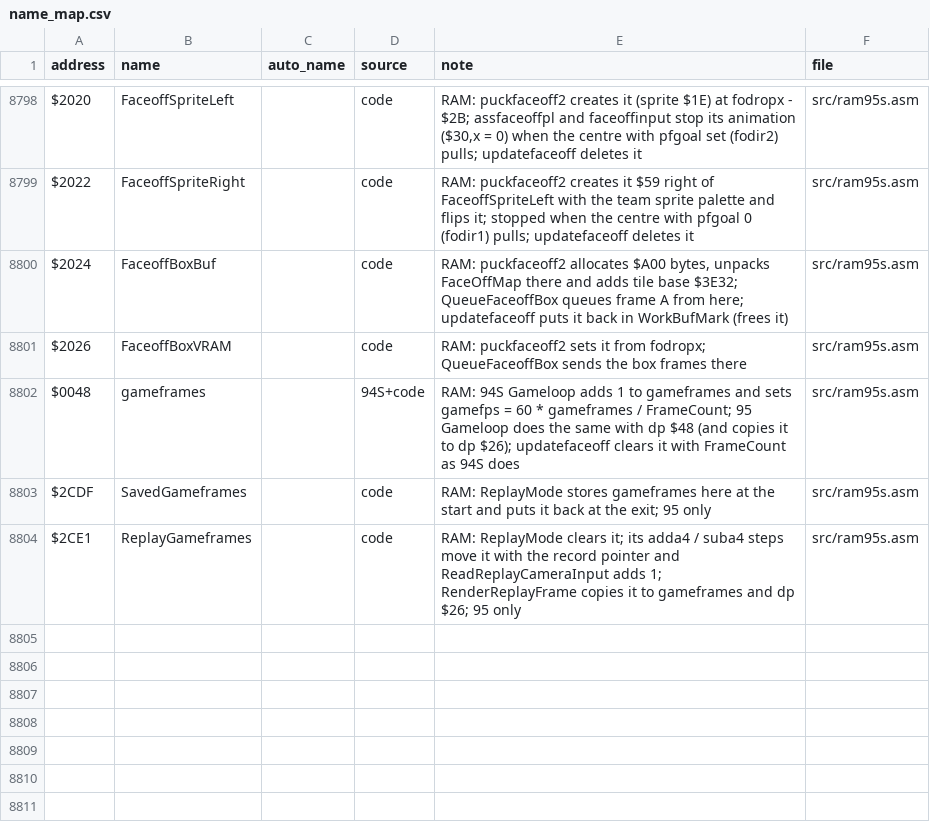
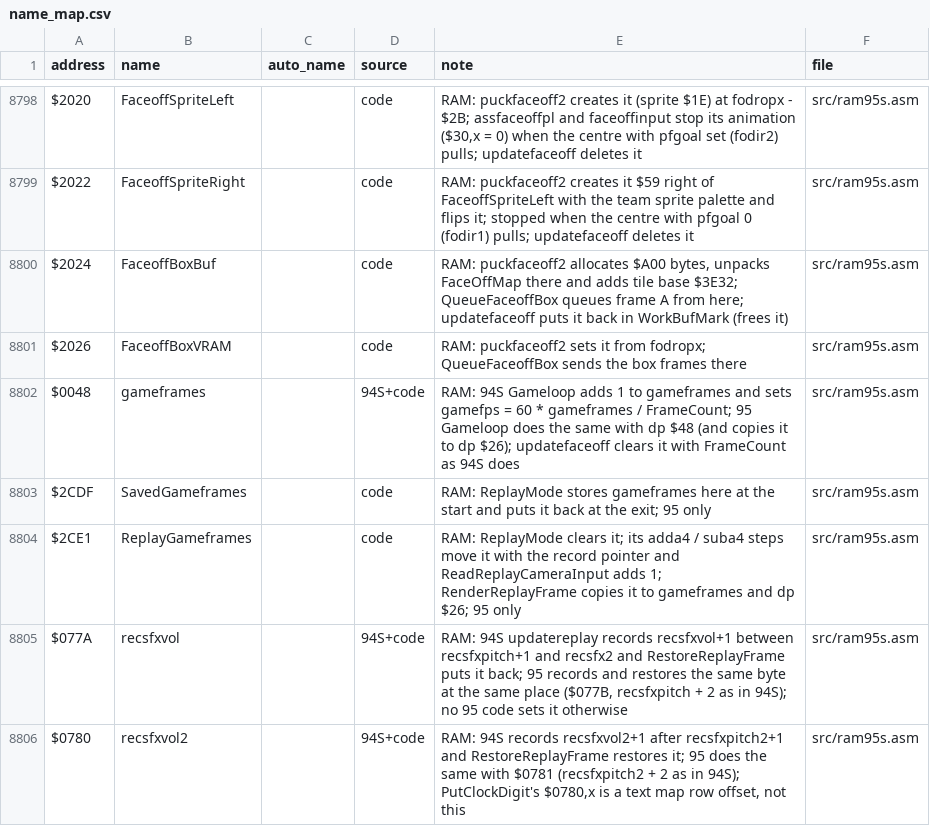
Before and after one commit to Mhopkinsinc/NHL95SNES, a CSV file: docs/name_map.csv, drawn as a sheet; only a part is shown, gaps mark what is left out; the diff names each change by its address in the sheet, - before the commit and + after, or states it on an @@ line.

```diff
--- a/docs/name_map.csv
+++ b/docs/name_map.csv
+row 8805: $077A | recsfxvol |  | 94S+code | RAM: 94S updatereplay records recsfxvol+1 between recsfxpitch+1 and recsfx2 and RestoreReplayFrame puts it back; 95 records and restores the same byte at the same place ($077B, recsfxpitch + 2 as in 94S); no 95 code sets it otherwise | src/ram95s.asm
+row 8806: $0780 | recsfxvol2 |  | 94S+code | RAM: 94S records recsfxvol2+1 after recsfxpitch2+1 and RestoreReplayFrame restores it; 95 does the same with $0781 (recsfxpitch2 + 2 as in 94S); PutClockDigit's $0780,x is a text map row offset, not this | src/ram95s.asm
```
Also changed, not shown: 2 other files.
